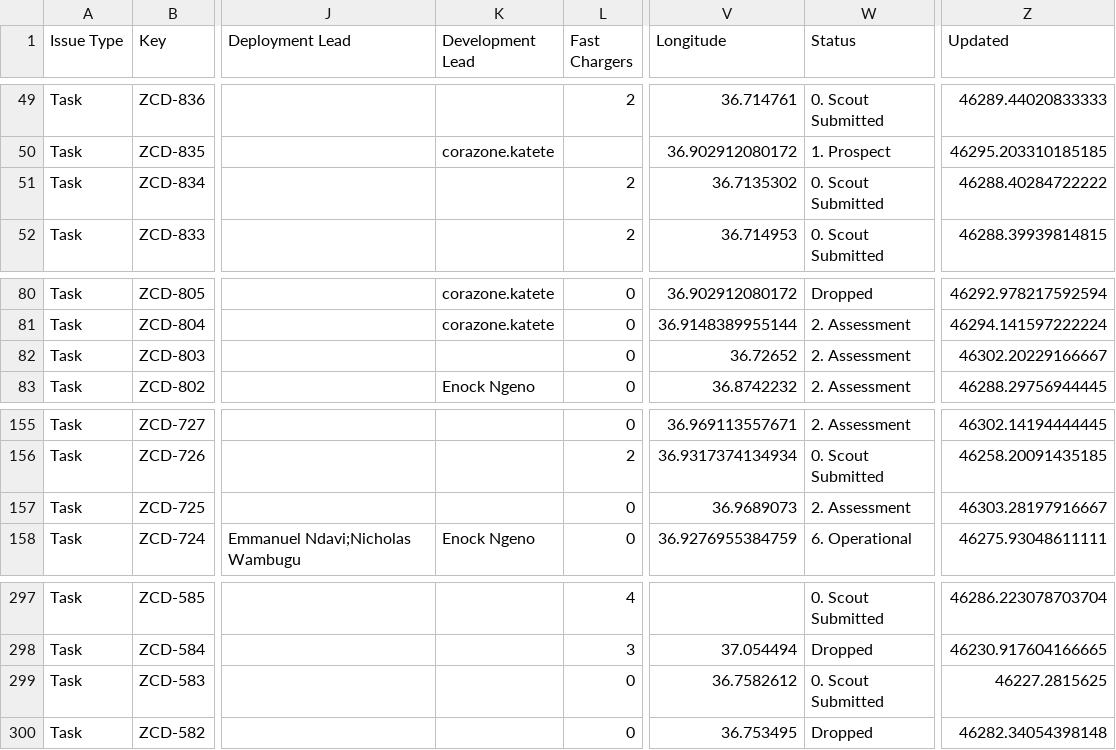
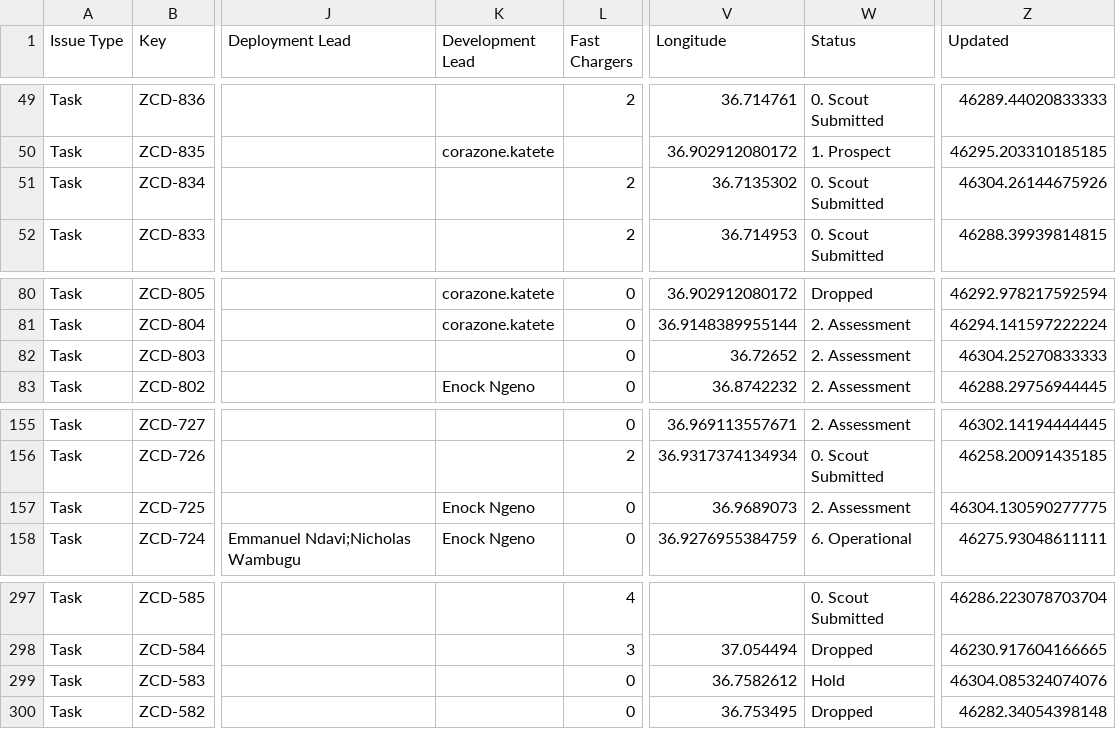
Before and after one commit to keithkinuthiakamauzeno/Network-Overview-Dashboard, a CSV file: data/pipeline.csv, drawn as a sheet; only a part is shown, gaps mark what is left out; the diff covers the shown part only; the diff names each change by its address in the sheet, - before the commit and + after, or states it on an @@ line.

```diff
--- a/data/pipeline.csv
+++ b/data/pipeline.csv
-Z51 (Updated): 46288.40284722222
+Z51 (Updated): 46304.26144675926
-Z82 (Updated): 46302.20229166667
+Z82 (Updated): 46304.25270833333
-K157 (Development Lead): (empty)
+K157 (Development Lead): Enock Ngeno
-Z157 (Updated): 46303.28197916667
+Z157 (Updated): 46304.130590277775
-W299 (Status): 0. Scout Submitted
+W299 (Status): Hold
-Z299 (Updated): 46227.2815625
+Z299 (Updated): 46304.085324074076
```
Also changed, not shown: 58 edited cells elsewhere in this file.
